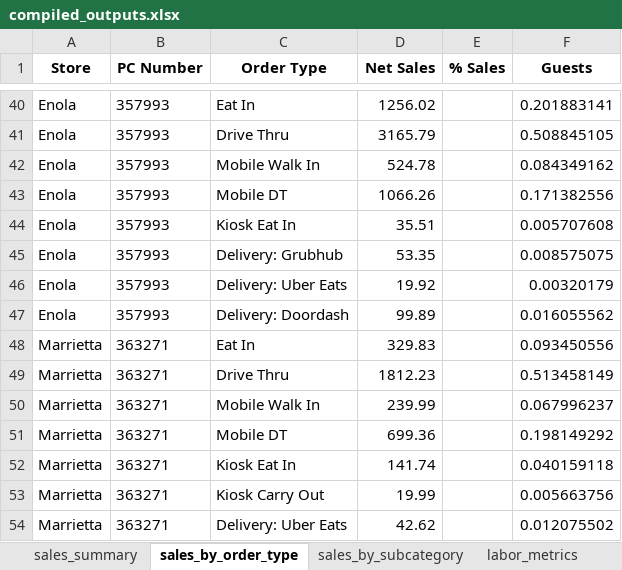
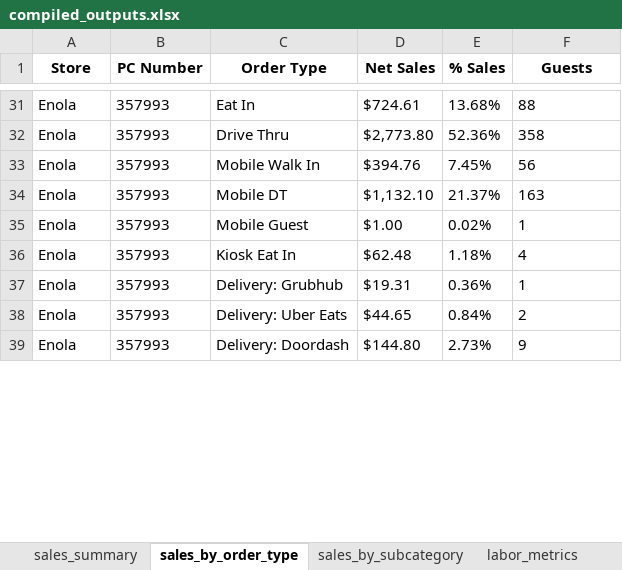
Before and after one commit to samargunners/Dunkin-sales-summary, an Excel workbook: data/compiled/compiled_outputs.xlsx, sheet sales_by_order_type, drawn as a sheet; only a part is shown, gaps mark what is left out; values as stored, in another font and other column widths than the file's, no borders; removed rows and columns are numbered as before the commit, all else as after; the diff covers the shown part only; the diff names each change by its address in the sheet, - before the commit and + after, or states it on an @@ line.

```diff
--- a/data/compiled/compiled_outputs.xlsx (sheet sales_by_order_type)
+++ b/data/compiled/compiled_outputs.xlsx (sheet sales_by_order_type)
-D31 (Net Sales): 1256.02
+D31 (Net Sales): $724.61
-E31 (% Sales): (empty)
+E31 (% Sales): 13.68%
-F31 (Guests): 0.201883141
+F31 (Guests): 88
-D32 (Net Sales): 3165.79
+D32 (Net Sales): $2,773.80
-E32 (% Sales): (empty)
+E32 (% Sales): 52.36%
-F32 (Guests): 0.508845105
+F32 (Guests): 358
-D33 (Net Sales): 524.78
+D33 (Net Sales): $394.76
-E33 (% Sales): (empty)
+E33 (% Sales): 7.45%
-F33 (Guests): 0.084349162
+F33 (Guests): 56
-D34 (Net Sales): 1066.26
+D34 (Net Sales): $1,132.10
-E34 (% Sales): (empty)
+E34 (% Sales): 21.37%
-F34 (Guests): 0.171382556
+F34 (Guests): 163
+row 35: Enola | 357993 | Mobile Guest | $1.00 | 0.02% | 1
-D36 (Net Sales): 35.51
+D36 (Net Sales): $62.48
-E36 (% Sales): (empty)
+E36 (% Sales): 1.18%
-F36 (Guests): 0.005707608
+F36 (Guests): 4
-D37 (Net Sales): 53.35
+D37 (Net Sales): $19.31
-E37 (% Sales): (empty)
+E37 (% Sales): 0.36%
-F37 (Guests): 0.008575075
+F37 (Guests): 1
-D38 (Net Sales): 19.92
+D38 (Net Sales): $44.65
-E38 (% Sales): (empty)
+E38 (% Sales): 0.84%
-F38 (Guests): 0.00320179
+F38 (Guests): 2
-D39 (Net Sales): 99.89
+D39 (Net Sales): $144.80
-E39 (% Sales): (empty)
+E39 (% Sales): 2.73%
-F39 (Guests): 0.016055562
+F39 (Guests): 9
-row 48: Marrietta | 363271 | Eat In | 329.83 |  | 0.093450556
-row 49: Marrietta | 363271 | Drive Thru | 1812.23 |  | 0.513458149
-row 50: Marrietta | 363271 | Mobile Walk In | 239.99 |  | 0.067996237
-row 51: Marrietta | 363271 | Mobile DT | 699.36 |  | 0.198149292
-row 52: Marrietta | 363271 | Kiosk Eat In | 141.74 |  | 0.040159118
-row 53: Marrietta | 363271 | Kiosk Carry Out | 19.99 |  | 0.005663756
-row 54: Marrietta | 363271 | Delivery: Uber Eats | 42.62 |  | 0.012075502
```
Also changed, not shown: 56 added rows, 31 removed rows and 27 edited cells elsewhere in this sheet, sheet sales_by_subcategory, sheet tender_type_metrics, sheet labor_metrics, sheet sales_summary, 43 other files.
